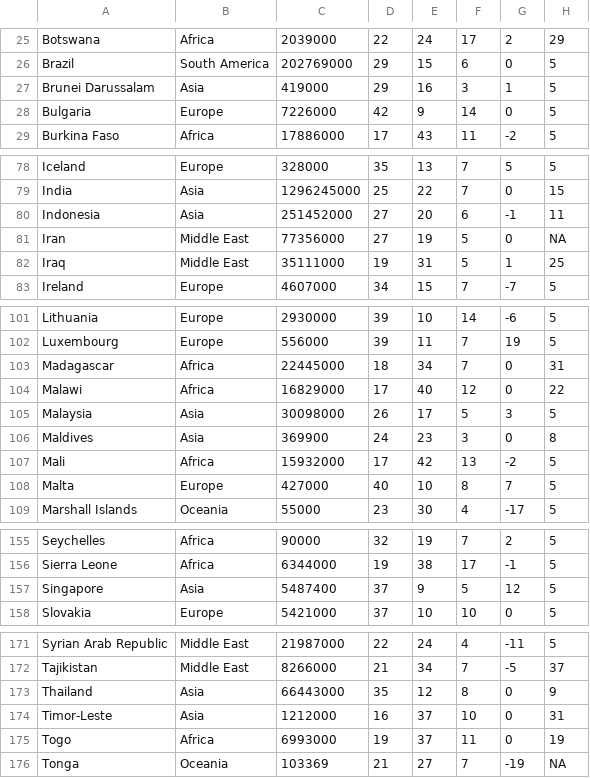
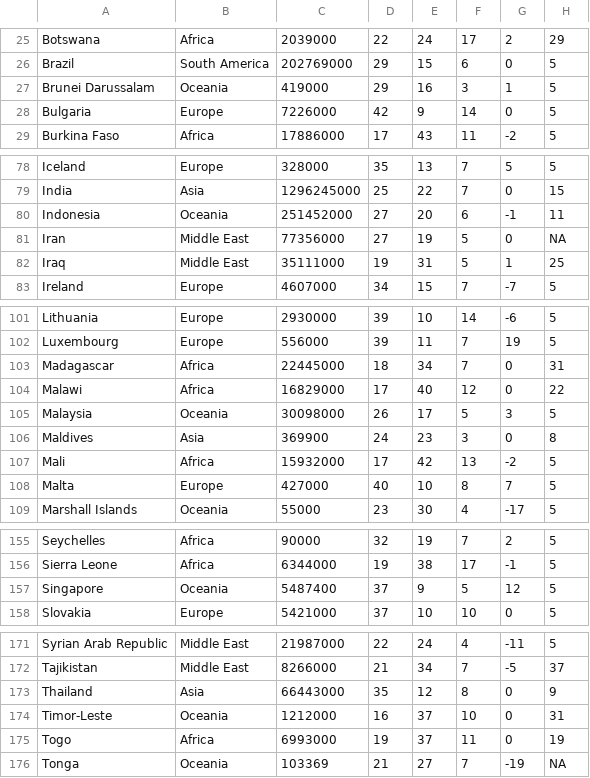
Before and after one commit to jjones203/PizzaPartyPresident, a CSV file: resources/data/countryData2.csv, drawn as a sheet; only a part is shown, gaps mark what is left out; the diff covers the shown part only; the diff names each change by its address in the sheet, - before the commit and + after, or states it on an @@ line.

```diff
--- a/resources/data/countryData2.csv
+++ b/resources/data/countryData2.csv
-B27: Asia
+B27: Oceania
-B80: Asia
+B80: Oceania
-B105: Asia
+B105: Oceania
-B157: Asia
+B157: Oceania
-B174: Asia
+B174: Oceania
```
Also changed, not shown: 1 edited cell elsewhere in this file, 2 other files.
